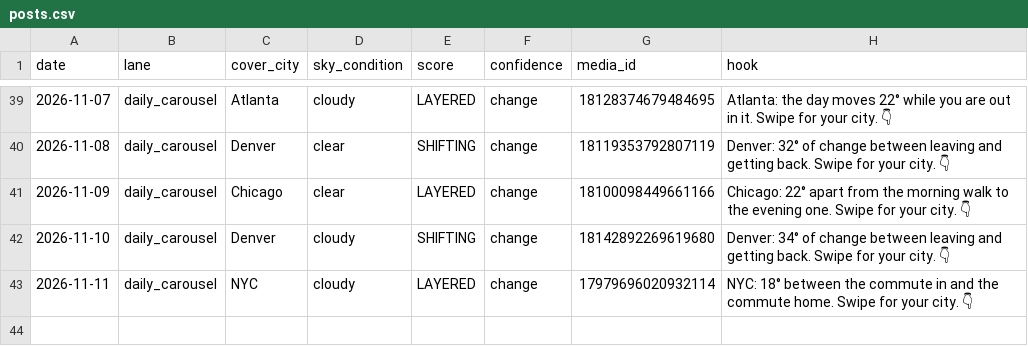
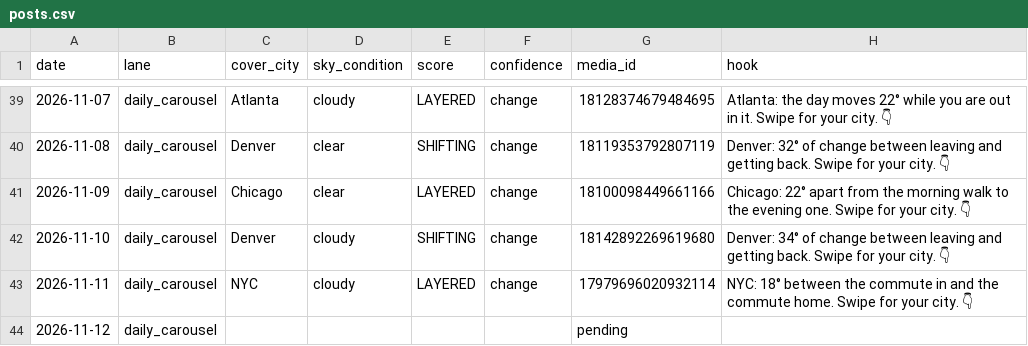
Before and after one commit to sjpeyser/outfit-forecast-cards, a CSV file: posts.csv, drawn as a sheet; only a part is shown, gaps mark what is left out.

Commit message:
posts.csv claim 2026-11-12

```diff
--- a/posts.csv
+++ b/posts.csv
@@ -43 +43,2 @@ date,lane,cover_city,sky_condition,score,confidence,media_id,hook
 2026-11-11,daily_carousel,NYC,cloudy,LAYERED,change,17979696020932114,NYC: 18° between the commute in and the commute home. Swipe for your city. 👇
+2026-11-12,daily_carousel,,,,,pending,
```
